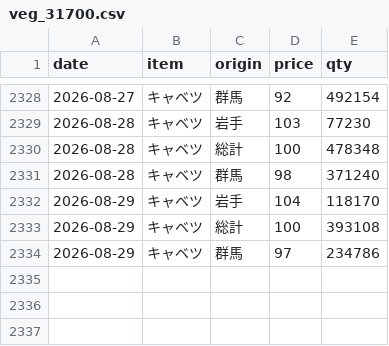
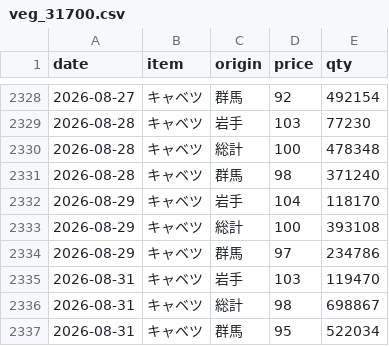
Before and after one commit to hsumiyoshi/lab, a CSV file: exp02_vegetable/data/veg_31700.csv, drawn as a sheet; only a part is shown, gaps mark what is left out; the diff names each change by its address in the sheet, - before the commit and + after, or states it on an @@ line.

```diff
--- a/exp02_vegetable/data/veg_31700.csv
+++ b/exp02_vegetable/data/veg_31700.csv
+row 2335: 2026-08-31 | キャベツ | 岩手 | 103 | 119470
+row 2336: 2026-08-31 | キャベツ | 総計 | 98 | 698867
+row 2337: 2026-08-31 | キャベツ | 群馬 | 95 | 522034
```
Also changed, not shown: exp02_vegetable/data/veg_33400.csv, exp02_vegetable/data/veg_34100.csv, 7 other files.
